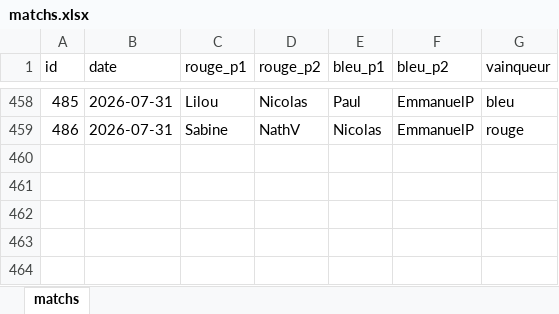
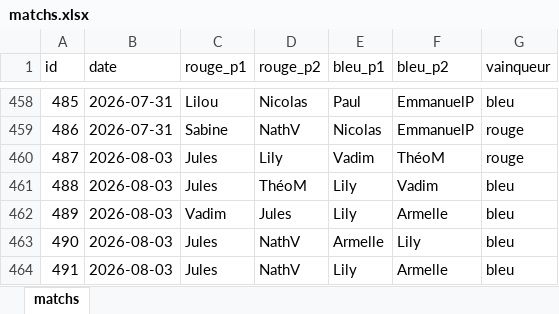
Before and after one commit to CBGP-activities/Foosball, an Excel workbook: data/matchs.xlsx, sheet matchs, drawn as a sheet; only a part is shown, gaps mark what is left out; values as stored, in another font and other column widths than the file's, no borders; the diff names each change by its address in the sheet, - before the commit and + after, or states it on an @@ line.

```diff
--- a/data/matchs.xlsx (sheet matchs)
+++ b/data/matchs.xlsx (sheet matchs)
+row 460: 487 | 2026-08-03 | Jules | Lily | Vadim | ThéoM | rouge
+row 461: 488 | 2026-08-03 | Jules | ThéoM | Lily | Vadim | bleu
+row 462: 489 | 2026-08-03 | Vadim | Jules | Lily | Armelle | bleu
+row 463: 490 | 2026-08-03 | Jules | NathV | Armelle | Lily | bleu
+row 464: 491 | 2026-08-03 | Jules | NathV | Lily | Armelle | bleu
```
Also changed, not shown: 13 other files.
